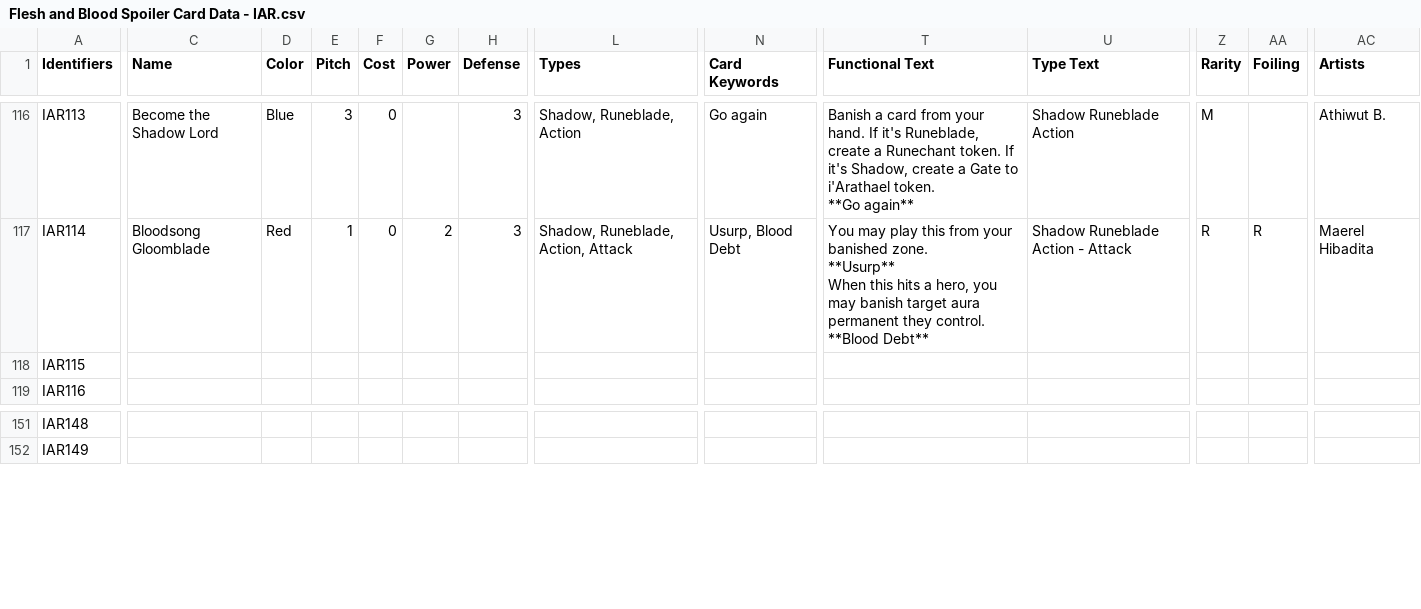
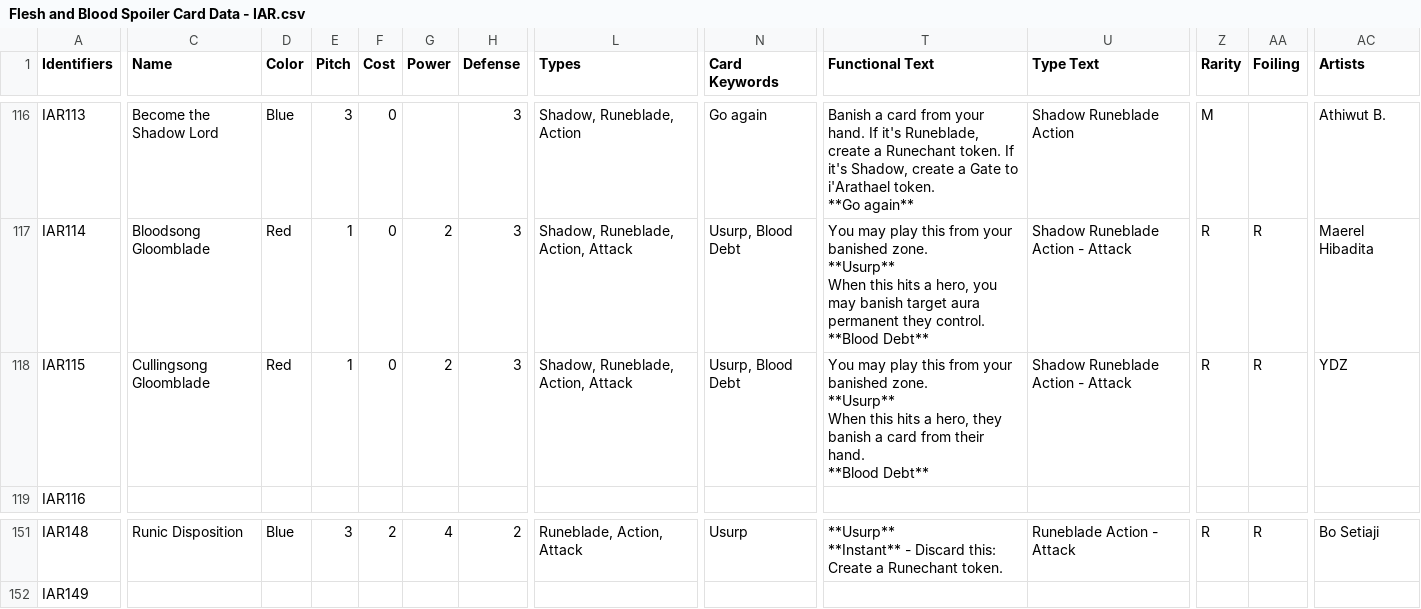
Before and after one commit to fabrary/cards, a CSV file: packages/cards/scripts/Spoiled/Flesh and Blood Spoiler Card Data - IAR.csv, drawn as a sheet; only a part is shown, gaps mark what is left out; ↵ is a line break in a cell; the diff covers the shown part only; the diff names each change by its address in the sheet, - before the commit and + after, or states it on an @@ line.

Commit message:
add spoiler cards

```diff
--- a/packages/cards/scripts/Spoiled/Flesh and Blood Spoiler Card Data - IAR.csv
+++ b/packages/cards/scripts/Spoiled/Flesh and Blood Spoiler Card Data - IAR.csv
-C118 (Name): (empty)
+C118 (Name): Cullingsong Gloomblade
-D118 (Color): (empty)
+D118 (Color): Red
-E118 (Pitch): (empty)
+E118 (Pitch): 1
-F118 (Cost): (empty)
+F118 (Cost): 0
-G118 (Power): (empty)
+G118 (Power): 2
-H118 (Defense): (empty)
+H118 (Defense): 3
-L118 (Types): (empty)
+L118 (Types): Shadow, Runeblade, Action, Attack
-N118 (Card Keywords): (empty)
+N118 (Card Keywords): Usurp, Blood Debt
-T118 (Functional Text): (empty)
+T118 (Functional Text): You may play this from your banished zone. ↵ **Usurp** ↵ When this hits a hero, they banish a card from their hand. ↵ **Blood Debt**
-U118 (Type Text): (empty)
+U118 (Type Text): Shadow Runeblade Action - Attack
-Z118 (Rarity): (empty)
+Z118 (Rarity): R
-AA118 (Foiling): (empty)
+AA118 (Foiling): R
-AC118 (Artists): (empty)
+AC118 (Artists): YDZ
-C151 (Name): (empty)
+C151 (Name): Runic Disposition
-D151 (Color): (empty)
+D151 (Color): Blue
-E151 (Pitch): (empty)
+E151 (Pitch): 3
-F151 (Cost): (empty)
+F151 (Cost): 2
-G151 (Power): (empty)
+G151 (Power): 4
-H151 (Defense): (empty)
+H151 (Defense): 2
-L151 (Types): (empty)
+L151 (Types): Runeblade, Action, Attack
-N151 (Card Keywords): (empty)
+N151 (Card Keywords): Usurp
-T151 (Functional Text): (empty)
+T151 (Functional Text): **Usurp** ↵ **Instant** - Discard this: Create a Runechant token.
-U151 (Type Text): (empty)
+U151 (Type Text): Runeblade Action - Attack
-Z151 (Rarity): (empty)
+Z151 (Rarity): R
-AA151 (Foiling): (empty)
+AA151 (Foiling): R
-AC151 (Artists): (empty)
+AC151 (Artists): Bo Setiaji
```
Also changed, not shown: 74 edited cells elsewhere in this file, 7 other files.
